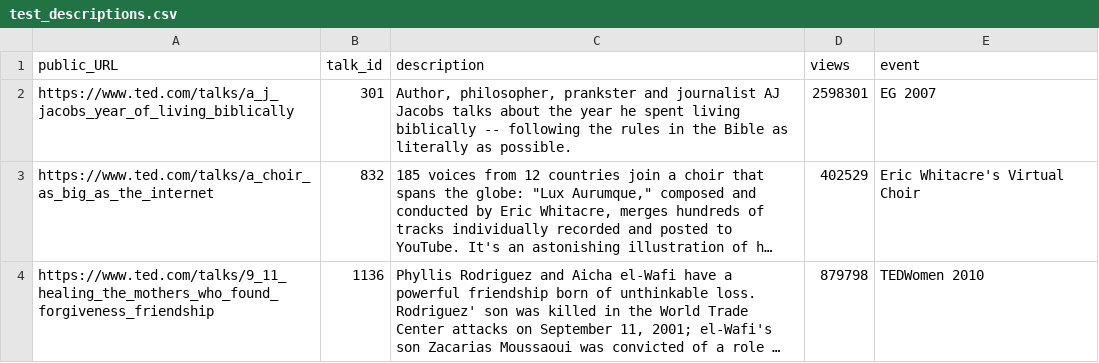
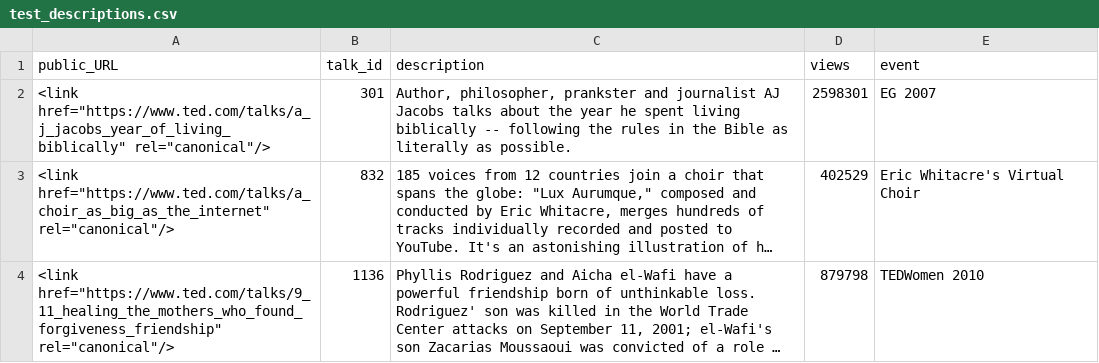
Before and after one commit to johnlaudun/tedmetadata, a CSV file: downloads/test_descriptions.csv, drawn as a sheet; long unchanged cells end in …; the diff names each change by its address in the sheet, - before the commit and + after, or states it on an @@ line.

```diff
--- a/downloads/test_descriptions.csv
+++ b/downloads/test_descriptions.csv
-A2 (public_URL): https://www.ted.com/talks/a_j_jacobs_year_of_living_biblically
+A2 (public_URL): <link href="https://www.ted.com/talks/a_j_jacobs_year_of_living_biblically" rel="canonical"/>
-A3 (public_URL): https://www.ted.com/talks/a_choir_as_big_as_the_internet
+A3 (public_URL): <link href="https://www.ted.com/talks/a_choir_as_big_as_the_internet" rel="canonical"/>
-A4 (public_URL): https://www.ted.com/talks/9_11_healing_the_mothers_who_found_forgiveness_friendship
+A4 (public_URL): <link href="https://www.ted.com/talks/9_11_healing_the_mothers_who_found_forgiveness_friendship" rel="canonical"/>
```
Also changed, not shown: 2 other files.
